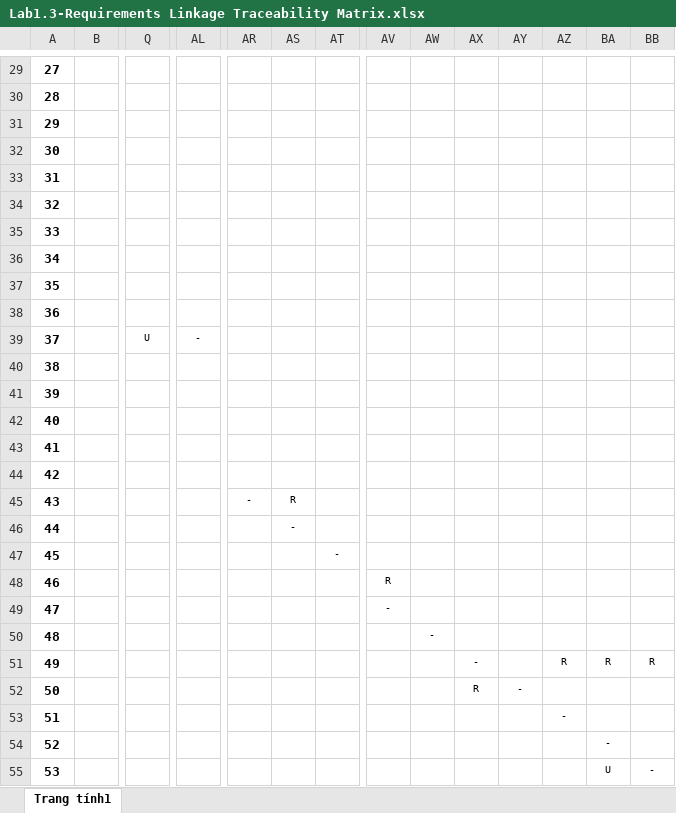
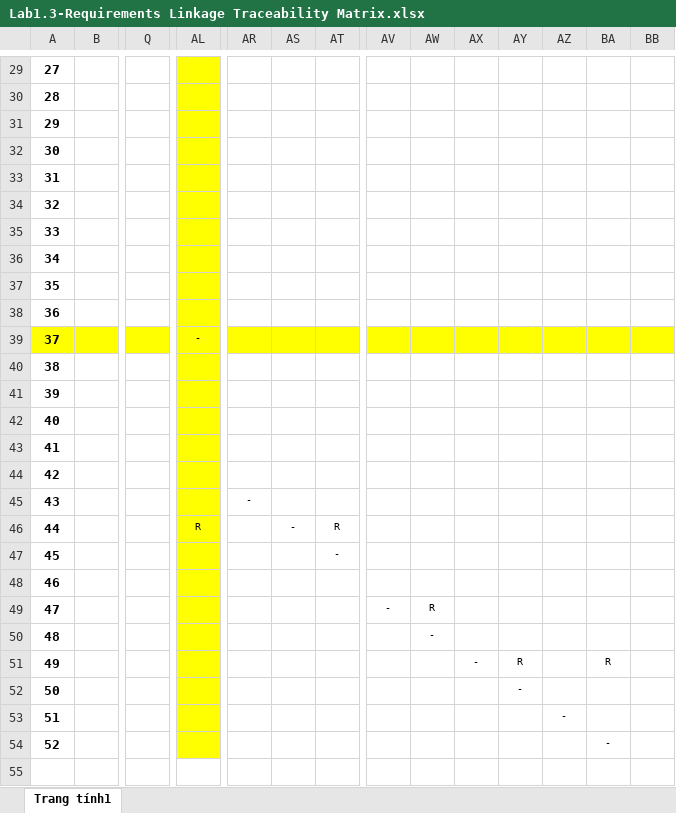
Before and after one commit to khoapham1003/SE357-Pratice-class, an Excel workbook: Lab1/Lab1.3/Lab1.3-Requirements Linkage Traceability Matrix.xlsx, sheet Trang tính1, drawn as a sheet; only a part is shown, gaps mark what is left out; values as stored, in another font and other column widths than the file's, no borders; removed rows and columns are numbered as before the commit, all else as after; rows hold the shown columns only; the diff covers the shown part only; the diff names each change by its address in the sheet, - before the commit and + after, or states it on an @@ line.

```diff
--- a/Lab1/Lab1.3/Lab1.3-Requirements Linkage Traceability Matrix.xlsx (sheet Trang tính1)
+++ b/Lab1/Lab1.3/Lab1.3-Requirements Linkage Traceability Matrix.xlsx (sheet Trang tính1)
-AL29:AL38 fill: none
+AL29:AL38 fill: #FFFF00
-row 39: 37 |  | U | -
+row 39: 37 |  |  | -
-AL40:AL44 fill: none
+AL40:AL44 fill: #FFFF00
-row 45: 43 |  |  |  | - | R
-row 46: 44 |  |  |  |  | -
+row 45: 43 |  |  |  | -
+row 46: 44 |  |  | R |  | - | R
-AL47:AL50 fill: none
+AL47:AL50 fill: #FFFF00
-AV48: R
+AV48: (empty)
-AW49: (empty)
+AW49: R
-row 51: 49 |  |  |  |  |  |  |  |  | - |  | R | R | R
-row 52: 50 |  |  |  |  |  |  |  |  | R | -
+row 51: 49 |  |  |  |  |  |  |  |  | - | R |  | R
+row 52: 50 |  |  |  |  |  |  |  |  |  | -
-AL53:AL54 fill: none
+AL53:AL54 fill: #FFFF00
-row 55: 53 |  |  |  |  |  |  |  |  |  |  |  | U | -
```
Also changed, not shown: 1 edited cell, cell formats and merged cells elsewhere in this sheet, 1 other file.
